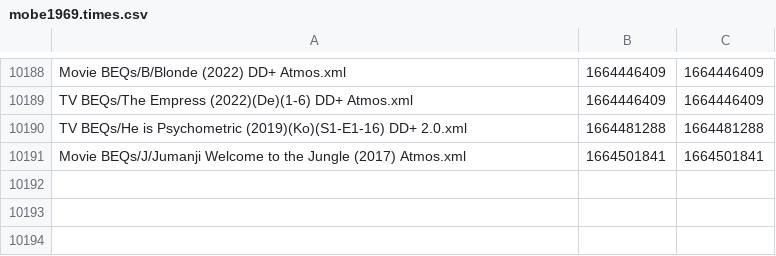
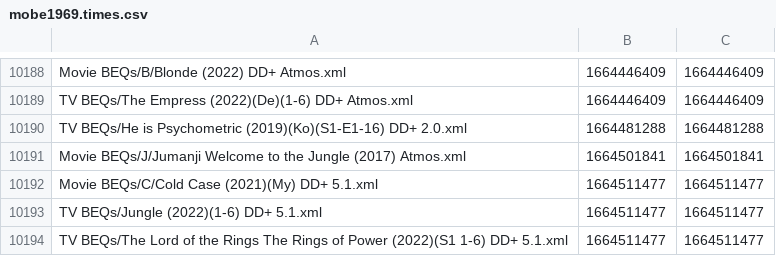
Before and after one commit to 3ll3d00d/beqcatalogue, a CSV file: mobe1969.times.csv, drawn as a sheet; only a part is shown, gaps mark what is left out.

```diff
--- a/mobe1969.times.csv
+++ b/mobe1969.times.csv
@@ -10191 +10191,4 @@ TV BEQs/He is Psychometric (2019)(Ko)(S1-E1-16) DD+ 2.0.xml,1664481288,166448128
 Movie BEQs/J/Jumanji Welcome to the Jungle (2017) Atmos.xml,1664501841,1664501841
+Movie BEQs/C/Cold Case (2021)(My) DD+ 5.1.xml,1664511477,1664511477
+TV BEQs/Jungle (2022)(1-6) DD+ 5.1.xml,1664511477,1664511477
+TV BEQs/The Lord of the Rings The Rings of Power (2022)(S1 1-6) DD+ 5.1.xml,1664511477,1664511477
```
Also changed, not shown: 8 other files.
